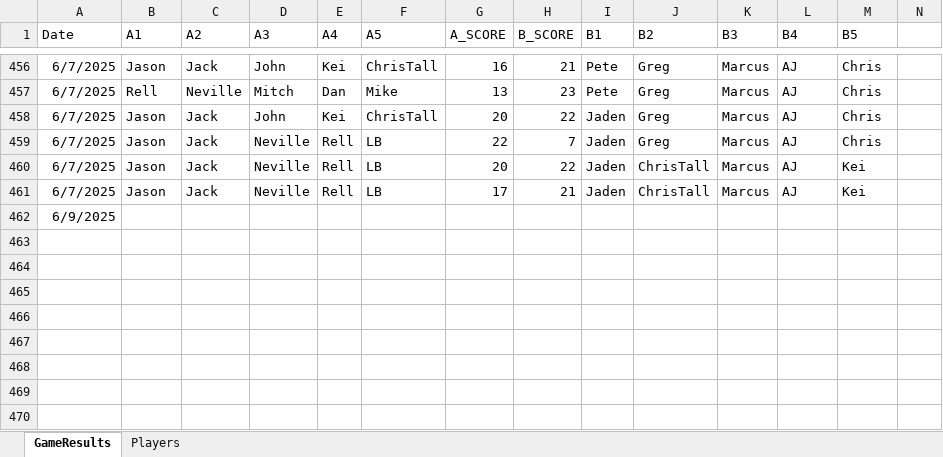
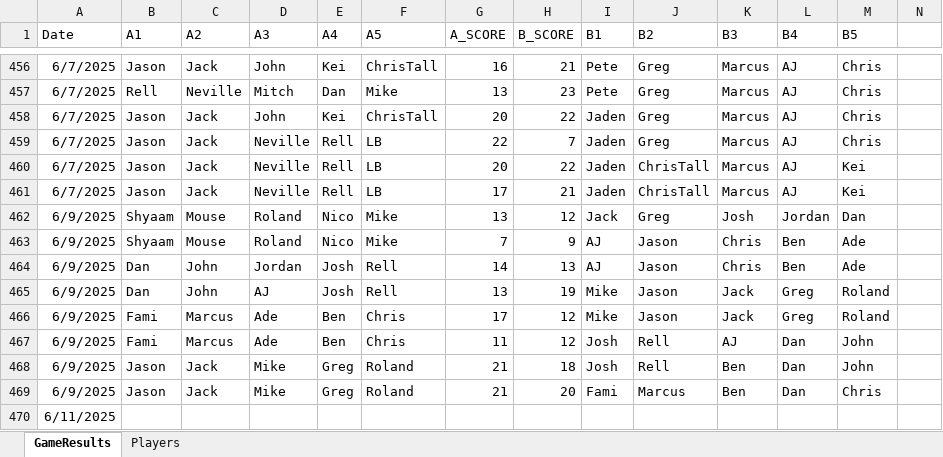
Before and after one commit to jmgjasongardner/naismith-nerds, an Excel workbook: collective_bball/GameResults.xlsm, sheet GameResults, drawn as a sheet; only a part is shown, gaps mark what is left out; values as stored, in another font and other column widths than the file's, no borders; addresses are those after the commit; rows hold the shown columns only; the diff names each change by its address in the sheet, - before the commit and + after, or states it on an @@ line.

Commit message:
June 9 results

```diff
--- a/collective_bball/GameResults.xlsm (sheet GameResults)
+++ b/collective_bball/GameResults.xlsm (sheet GameResults)
+row 462: 6/9/2025 | Shyaam | Mouse | Roland | Nico | Mike | 13 | 12 | Jack | Greg | Josh | Jordan | Dan
+row 463: 6/9/2025 | Shyaam | Mouse | Roland | Nico | Mike | 7 | 9 | AJ | Jason | Chris | Ben | Ade
+row 464: 6/9/2025 | Dan | John | Jordan | Josh | Rell | 14 | 13 | AJ | Jason | Chris | Ben | Ade
+row 465: 6/9/2025 | Dan | John | AJ | Josh | Rell | 13 | 19 | Mike | Jason | Jack | Greg | Roland
+row 466: 6/9/2025 | Fami | Marcus | Ade | Ben | Chris | 17 | 12 | Mike | Jason | Jack | Greg | Roland
+row 467: 6/9/2025 | Fami | Marcus | Ade | Ben | Chris | 11 | 12 | Josh | Rell | AJ | Dan | John
+row 468: 6/9/2025 | Jason | Jack | Mike | Greg | Roland | 21 | 18 | Josh | Rell | Ben | Dan | John
+row 469: 6/9/2025 | Jason | Jack | Mike | Greg | Roland | 21 | 20 | Fami | Marcus | Ben | Dan | Chris
-A470 (Date): 6/9/2025
+A470 (Date): 6/11/2025
```
